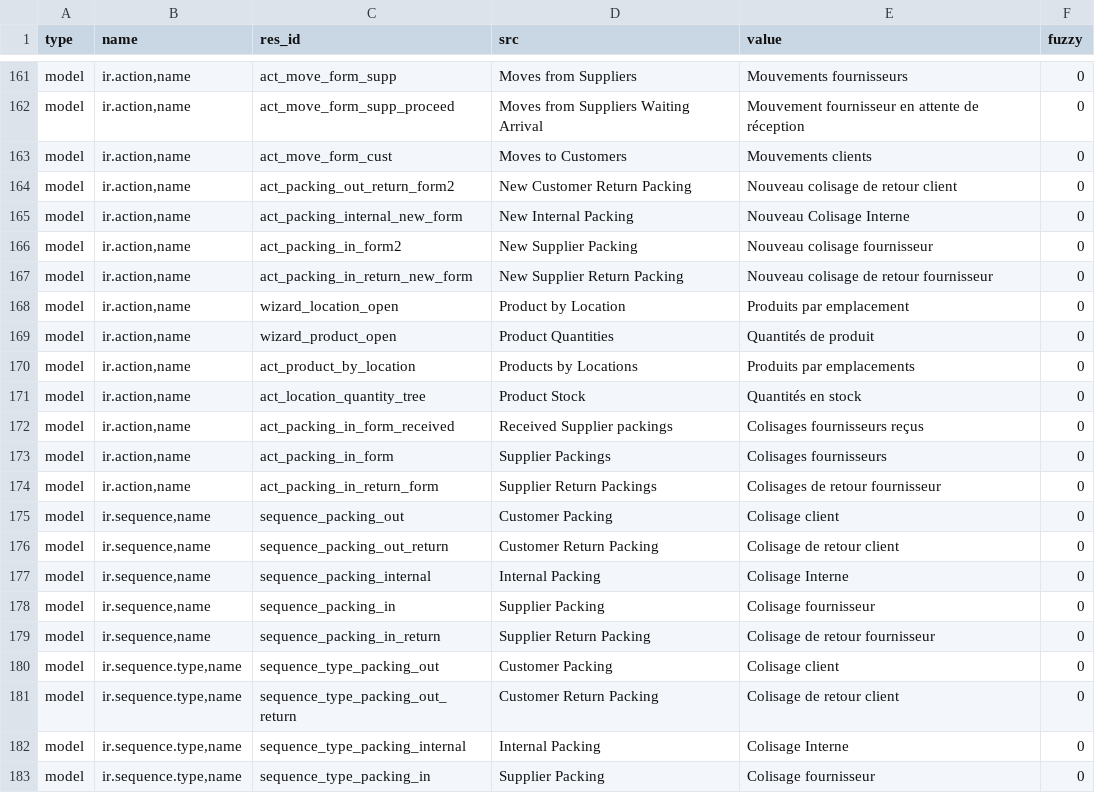
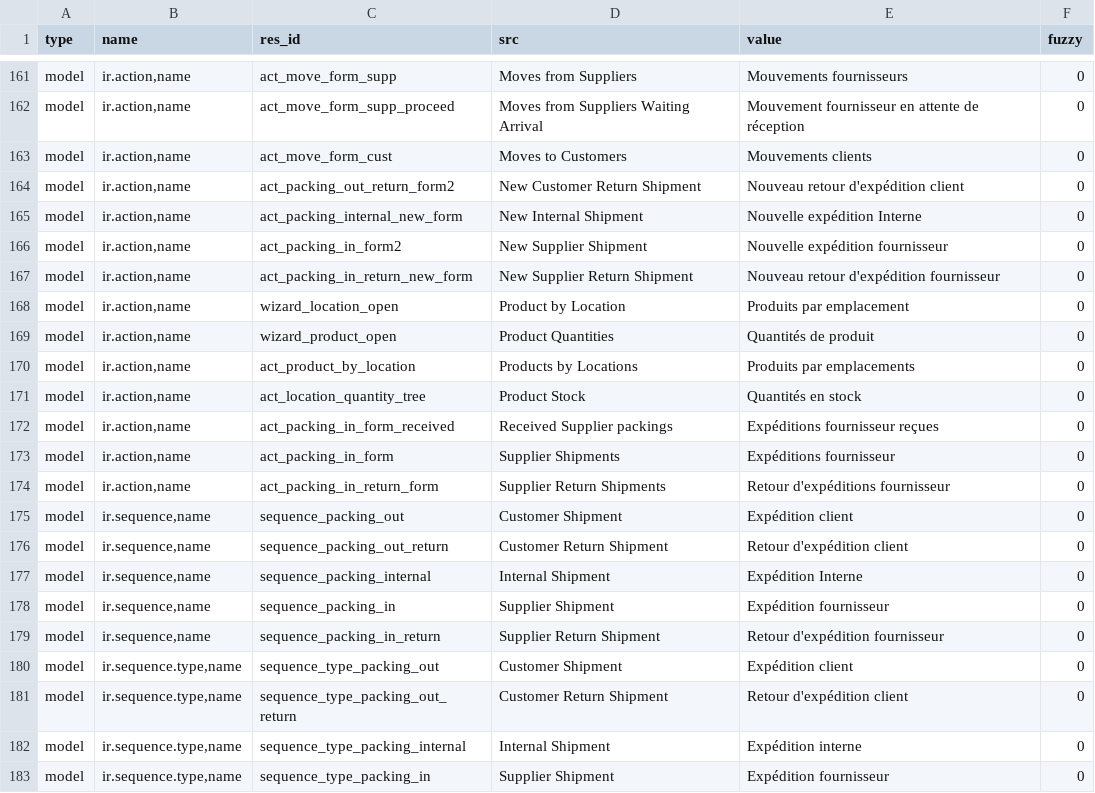
Before and after one commit to NaN-tic/stock, a CSV file: fr_FR.csv, drawn as a sheet; only a part is shown, gaps mark what is left out; the diff covers the shown part only.

Commit message:
Updated french translation

```diff
--- a/fr_FR.csv
+++ b/fr_FR.csv
@@ -171,6 +171,6 @@ model,"ir.action,name",act_move_form_supp_proceed,Moves from Suppliers Waiting A
 model,"ir.action,name",act_move_form_cust,Moves to Customers,Mouvements clients,0
-model,"ir.action,name",act_packing_out_return_form2,New Customer Return Packing,Nouveau colisage de retour client,0
-model,"ir.action,name",act_packing_internal_new_form,New Internal Packing,Nouveau Colisage Interne,0
-model,"ir.action,name",act_packing_in_form2,New Supplier Packing,Nouveau colisage fournisseur,0
-model,"ir.action,name",act_packing_in_return_new_form,New Supplier Return Packing,Nouveau colisage de retour fournisseur,0
+model,"ir.action,name",act_packing_out_return_form2,New Customer Return Shipment,Nouveau retour d'expédition client,0
+model,"ir.action,name",act_packing_internal_new_form,New Internal Shipment,Nouvelle expédition Interne,0
+model,"ir.action,name",act_packing_in_form2,New Supplier Shipment,Nouvelle expédition fournisseur,0
+model,"ir.action,name",act_packing_in_return_new_form,New Supplier Return Shipment,Nouveau retour d'expédition fournisseur,0
 model,"ir.action,name",wizard_location_open,Product by Location,Produits par emplacement,0
@@ -179,13 +179,13 @@ model,"ir.action,name",act_product_by_location,Products by Locations,Produits pa
 model,"ir.action,name",act_location_quantity_tree,Product Stock,Quantités en stock,0
-model,"ir.action,name",act_packing_in_form_received,Received Supplier packings,Colisages fournisseurs reçus,0
-model,"ir.action,name",act_packing_in_form,Supplier Packings,Colisages fournisseurs,0
-model,"ir.action,name",act_packing_in_return_form,Supplier Return Packings,Colisages de retour fournisseur,0
-model,"ir.sequence,name",sequence_packing_out,Customer Packing,Colisage client,0
-model,"ir.sequence,name",sequence_packing_out_return,Customer Return Packing,Colisage de retour client,0
-model,"ir.sequence,name",sequence_packing_internal,Internal Packing,Colisage Interne,0
-model,"ir.sequence,name",sequence_packing_in,Supplier Packing,Colisage fournisseur,0
-model,"ir.sequence,name",sequence_packing_in_return,Supplier Return Packing,Colisage de retour fournisseur,0
-model,"ir.sequence.type,name",sequence_type_packing_out,Customer Packing,Colisage client,0
-model,"ir.sequence.type,name",sequence_type_packing_out_return,Customer Return Packing,Colisage de retour client,0
-model,"ir.sequence.type,name",sequence_type_packing_internal,Internal Packing,Colisage Interne,0
-model,"ir.sequence.type,name",sequence_type_packing_in,Supplier Packing,Colisage fournisseur,0
+model,"ir.action,name",act_packing_in_form_received,Received Supplier packings,Expéditions fournisseur reçues,0
+model,"ir.action,name",act_packing_in_form,Supplier Shipments,Expéditions fournisseur,0
+model,"ir.action,name",act_packing_in_return_form,Supplier Return Shipments,Retour d'expéditions fournisseur,0
+model,"ir.sequence,name",sequence_packing_out,Customer Shipment,Expédition client,0
+model,"ir.sequence,name",sequence_packing_out_return,Customer Return Shipment,Retour d'expédition client,0
+model,"ir.sequence,name",sequence_packing_internal,Internal Shipment,Expédition Interne,0
+model,"ir.sequence,name",sequence_packing_in,Supplier Shipment,Expédition fournisseur,0
+model,"ir.sequence,name",sequence_packing_in_return,Supplier Return Shipment,Retour d'expédition fournisseur,0
+model,"ir.sequence.type,name",sequence_type_packing_out,Customer Shipment,Expédition client,0
+model,"ir.sequence.type,name",sequence_type_packing_out_return,Customer Return Shipment,Retour d'expédition client,0
+model,"ir.sequence.type,name",sequence_type_packing_internal,Internal Shipment,Expédition interne,0
+model,"ir.sequence.type,name",sequence_type_packing_in,Supplier Shipment,Expédition fournisseur,0
```
Also changed, not shown: 133 edited cells elsewhere in this file.
